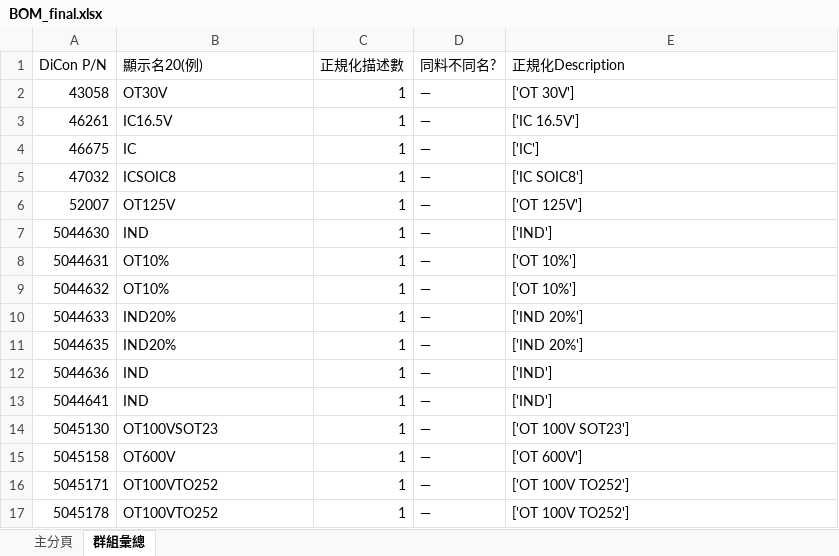
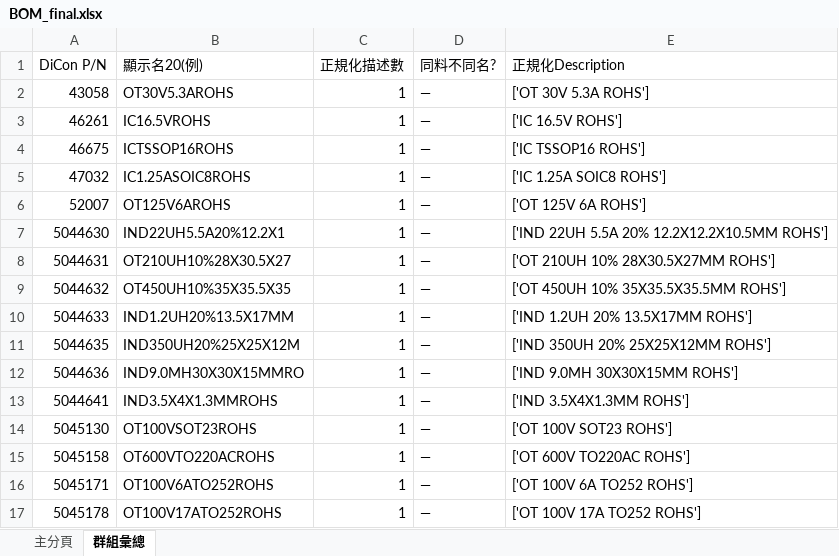
Before and after one commit to ChouKuanCheng/bom_system, an Excel workbook: outputs/BOM_final.xlsx, sheet 群組彙總, drawn as a sheet; only a part is shown; values as stored, in another font and other column widths than the file's, no borders; the diff covers the shown part only; the diff names each change by its address in the sheet, - before the commit and + after, or states it on an @@ line.

```diff
--- a/outputs/BOM_final.xlsx (sheet 群組彙總)
+++ b/outputs/BOM_final.xlsx (sheet 群組彙總)
-B2 (顯示名20(例)): OT30V
+B2 (顯示名20(例)): OT30V5.3AROHS
-E2 (正規化Description): ['OT 30V']
+E2 (正規化Description): ['OT 30V 5.3A ROHS']
-B3 (顯示名20(例)): IC16.5V
+B3 (顯示名20(例)): IC16.5VROHS
-E3 (正規化Description): ['IC 16.5V']
+E3 (正規化Description): ['IC 16.5V ROHS']
-B4 (顯示名20(例)): IC
+B4 (顯示名20(例)): ICTSSOP16ROHS
-E4 (正規化Description): ['IC']
+E4 (正規化Description): ['IC TSSOP16 ROHS']
-B5 (顯示名20(例)): ICSOIC8
+B5 (顯示名20(例)): IC1.25ASOIC8ROHS
-E5 (正規化Description): ['IC SOIC8']
+E5 (正規化Description): ['IC 1.25A SOIC8 ROHS']
-B6 (顯示名20(例)): OT125V
+B6 (顯示名20(例)): OT125V6AROHS
-E6 (正規化Description): ['OT 125V']
+E6 (正規化Description): ['OT 125V 6A ROHS']
-B7 (顯示名20(例)): IND
+B7 (顯示名20(例)): IND22UH5.5A20%12.2X1
-E7 (正規化Description): ['IND']
+E7 (正規化Description): ['IND 22UH 5.5A 20% 12.2X12.2X10.5MM ROHS']
-B8 (顯示名20(例)): OT10%
+B8 (顯示名20(例)): OT210UH10%28X30.5X27
-E8 (正規化Description): ['OT 10%']
+E8 (正規化Description): ['OT 210UH 10% 28X30.5X27MM ROHS']
-B9 (顯示名20(例)): OT10%
+B9 (顯示名20(例)): OT450UH10%35X35.5X35
-E9 (正規化Description): ['OT 10%']
+E9 (正規化Description): ['OT 450UH 10% 35X35.5X35.5MM ROHS']
-B10 (顯示名20(例)): IND20%
+B10 (顯示名20(例)): IND1.2UH20%13.5X17MM
-E10 (正規化Description): ['IND 20%']
+E10 (正規化Description): ['IND 1.2UH 20% 13.5X17MM ROHS']
-B11 (顯示名20(例)): IND20%
+B11 (顯示名20(例)): IND350UH20%25X25X12M
-E11 (正規化Description): ['IND 20%']
+E11 (正規化Description): ['IND 350UH 20% 25X25X12MM ROHS']
-B12 (顯示名20(例)): IND
+B12 (顯示名20(例)): IND9.0MH30X30X15MMRO
-E12 (正規化Description): ['IND']
+E12 (正規化Description): ['IND 9.0MH 30X30X15MM ROHS']
-B13 (顯示名20(例)): IND
+B13 (顯示名20(例)): IND3.5X4X1.3MMROHS
-E13 (正規化Description): ['IND']
+E13 (正規化Description): ['IND 3.5X4X1.3MM ROHS']
-B14 (顯示名20(例)): OT100VSOT23
+B14 (顯示名20(例)): OT100VSOT23ROHS
-E14 (正規化Description): ['OT 100V SOT23']
+E14 (正規化Description): ['OT 100V SOT23 ROHS']
-B15 (顯示名20(例)): OT600V
+B15 (顯示名20(例)): OT600VTO220ACROHS
-E15 (正規化Description): ['OT 600V']
+E15 (正規化Description): ['OT 600V TO220AC ROHS']
-B16 (顯示名20(例)): OT100VTO252
+B16 (顯示名20(例)): OT100V6ATO252ROHS
-E16 (正規化Description): ['OT 100V TO252']
+E16 (正規化Description): ['OT 100V 6A TO252 ROHS']
-B17 (顯示名20(例)): OT100VTO252
+B17 (顯示名20(例)): OT100V17ATO252ROHS
-E17 (正規化Description): ['OT 100V TO252']
+E17 (正規化Description): ['OT 100V 17A TO252 ROHS']
```
Also changed, not shown: 1966 edited cells elsewhere in this sheet, sheet 主分頁, outputs/BOM_AUTO.xlsx, outputs/BOM_REVIEW.xlsx, 2 other files.
